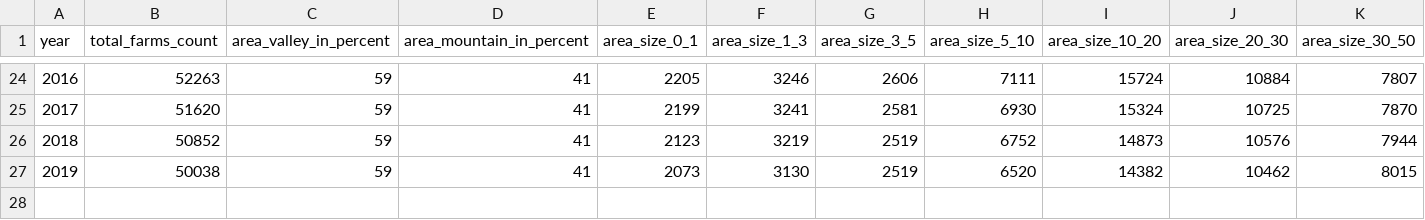
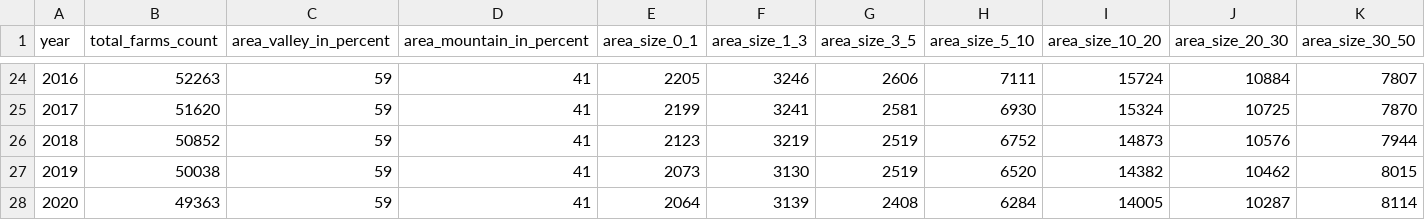
Before and after one commit to fschwander/strukturwandel-in-landwirtschaft, a CSV file: src/res/data/farm-sizes.csv, drawn as a sheet; only a part is shown, gaps mark what is left out; rows hold the shown columns only; the diff names each change by its address in the sheet, - before the commit and + after, or states it on an @@ line.

Commit message:
updated data

```diff
--- a/src/res/data/farm-sizes.csv
+++ b/src/res/data/farm-sizes.csv
+row 28: 2020 | 49363 | 59 | 41 | 2064 | 3139 | 2408 | 6284 | 14005 | 10287 | 8114
```
Also changed, not shown: 3 other files.
